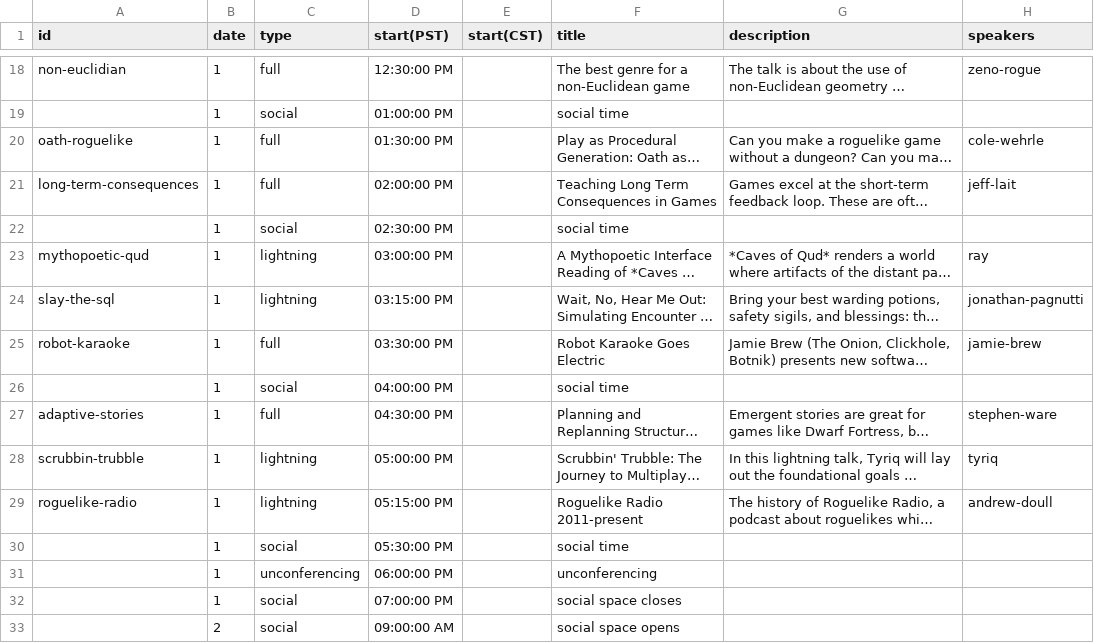
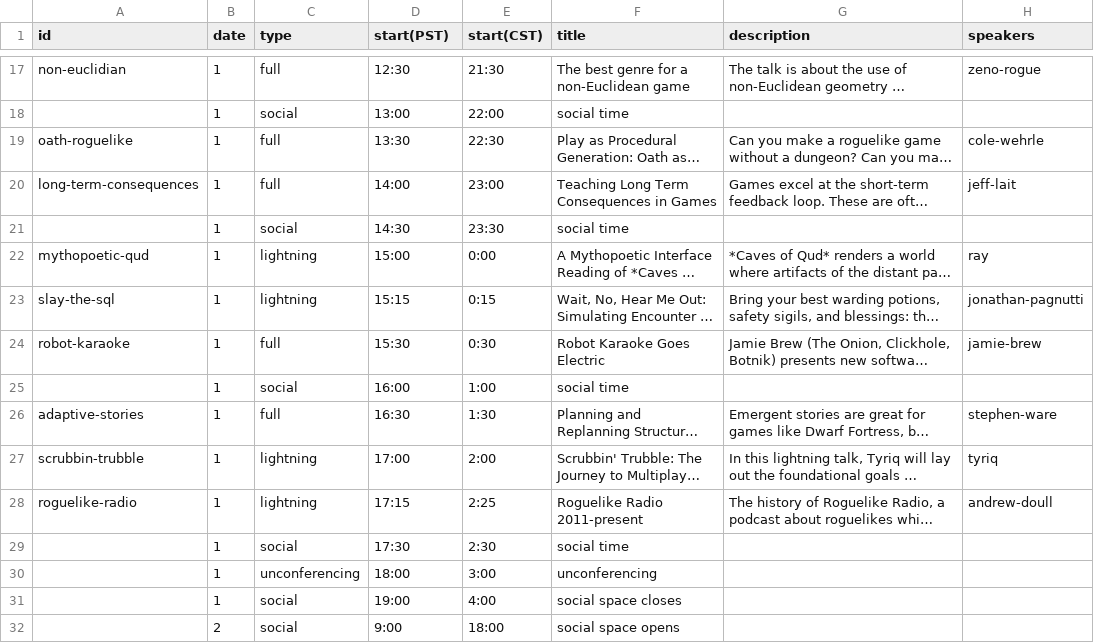
Before and after one commit to Roguelike-Celebration/roguelike.club, a TSV file: docs/schedule2025.tsv, drawn as a sheet; only a part is shown, gaps mark what is left out; long unchanged cells end in …; addresses are those after the commit; the diff covers the shown part only; the diff names each change by its address in the sheet, - before the commit and + after, or states it on an @@ line.

```diff
--- a/docs/schedule2025.tsv
+++ b/docs/schedule2025.tsv
-D17 (start(PST)): 12:30:00 PM
+D17 (start(PST)): 12:30
-E17 (start(CST)): (empty)
+E17 (start(CST)): 21:30
-D18 (start(PST)): 01:00:00 PM
+D18 (start(PST)): 13:00
-E18 (start(CST)): (empty)
+E18 (start(CST)): 22:00
-D19 (start(PST)): 01:30:00 PM
+D19 (start(PST)): 13:30
-E19 (start(CST)): (empty)
+E19 (start(CST)): 22:30
-D20 (start(PST)): 02:00:00 PM
+D20 (start(PST)): 14:00
-E20 (start(CST)): (empty)
+E20 (start(CST)): 23:00
-D21 (start(PST)): 02:30:00 PM
+D21 (start(PST)): 14:30
-E21 (start(CST)): (empty)
+E21 (start(CST)): 23:30
-D22 (start(PST)): 03:00:00 PM
+D22 (start(PST)): 15:00
-E22 (start(CST)): (empty)
+E22 (start(CST)): 0:00
-D23 (start(PST)): 03:15:00 PM
+D23 (start(PST)): 15:15
-E23 (start(CST)): (empty)
+E23 (start(CST)): 0:15
-D24 (start(PST)): 03:30:00 PM
+D24 (start(PST)): 15:30
-E24 (start(CST)): (empty)
+E24 (start(CST)): 0:30
-D25 (start(PST)): 04:00:00 PM
+D25 (start(PST)): 16:00
-E25 (start(CST)): (empty)
+E25 (start(CST)): 1:00
-D26 (start(PST)): 04:30:00 PM
+D26 (start(PST)): 16:30
-E26 (start(CST)): (empty)
+E26 (start(CST)): 1:30
-D27 (start(PST)): 05:00:00 PM
+D27 (start(PST)): 17:00
-E27 (start(CST)): (empty)
+E27 (start(CST)): 2:00
-D28 (start(PST)): 05:15:00 PM
+D28 (start(PST)): 17:15
-E28 (start(CST)): (empty)
+E28 (start(CST)): 2:25
-D29 (start(PST)): 05:30:00 PM
+D29 (start(PST)): 17:30
-E29 (start(CST)): (empty)
+E29 (start(CST)): 2:30
-D30 (start(PST)): 06:00:00 PM
+D30 (start(PST)): 18:00
-E30 (start(CST)): (empty)
+E30 (start(CST)): 3:00
-D31 (start(PST)): 07:00:00 PM
+D31 (start(PST)): 19:00
-E31 (start(CST)): (empty)
+E31 (start(CST)): 4:00
-D32 (start(PST)): 09:00:00 AM
+D32 (start(PST)): 9:00
-E32 (start(CST)): (empty)
+E32 (start(CST)): 18:00
```
Also changed, not shown: 1 removed row and 74 edited cells elsewhere in this file, docs/speakers2025.tsv, 1 other file.
